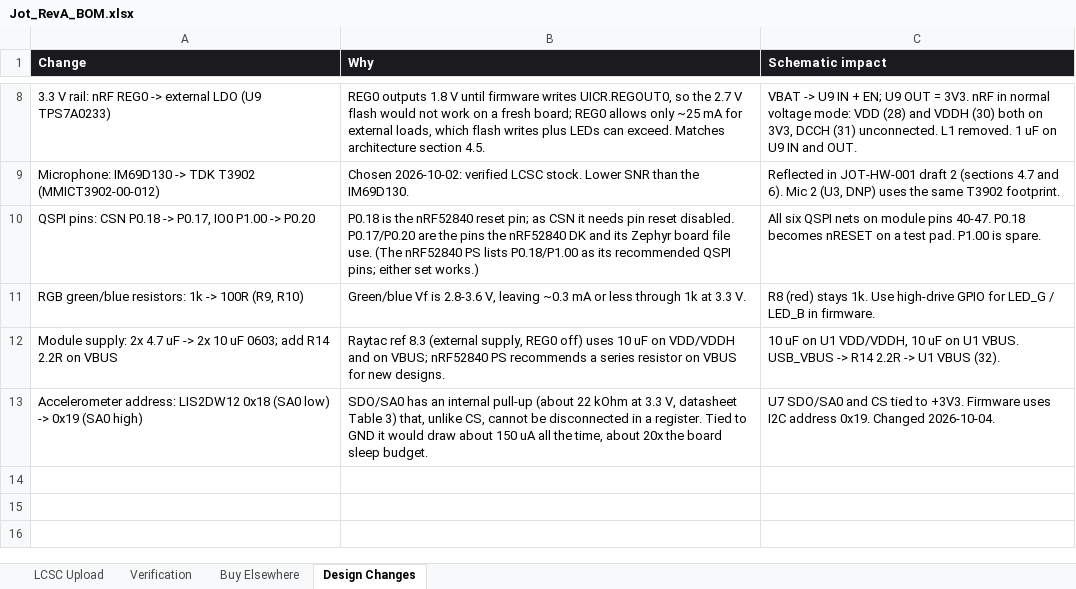
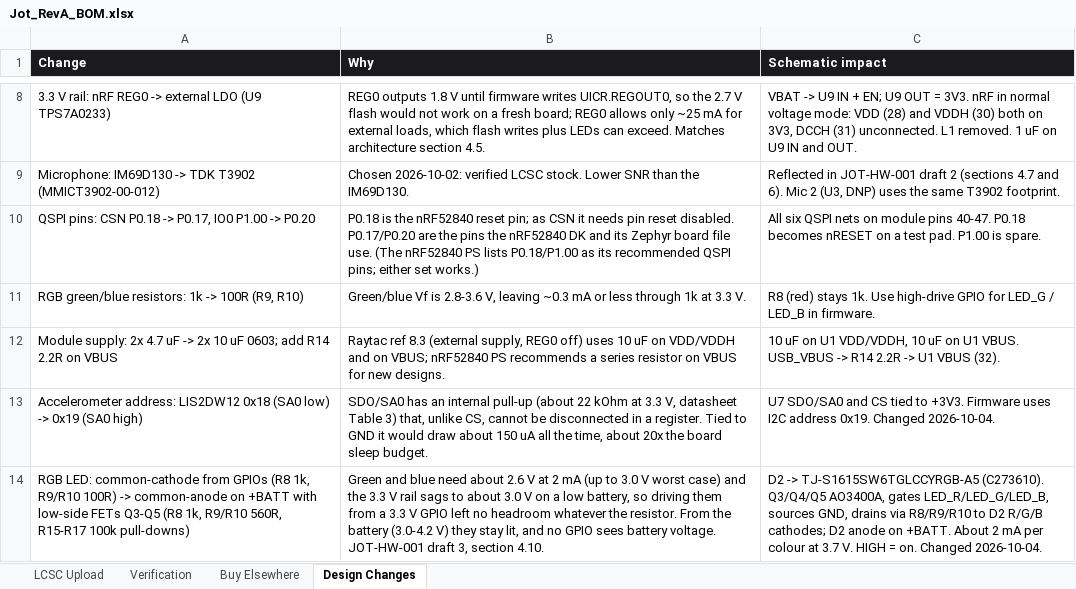
Before and after one commit to engineerjames44/jot, an Excel workbook: Schematics/RevA/BOM/Jot_RevA_BOM.xlsx, sheet Design Changes, drawn as a sheet; only a part is shown, gaps mark what is left out; values as stored, in another font and other column widths than the file's, no borders; the diff names each change by its address in the sheet, - before the commit and + after, or states it on an @@ line.

```diff
--- a/Schematics/RevA/BOM/Jot_RevA_BOM.xlsx (sheet Design Changes)
+++ b/Schematics/RevA/BOM/Jot_RevA_BOM.xlsx (sheet Design Changes)
+row 14: RGB LED: common-cathode from GPIOs (R8 1k, R9/R10 100R) -> common-anode on +BATT with low-side FETs Q3-Q5 (R8 1k, R9/R10 560R, R15-R17 100k pull-downs) | Green and blue need about 2.6 V at 2 mA (up to 3.0 V worst case) and the 3.3 V rail sags to about 3.0 V on a low battery, so driving them from a 3.3 V GPIO left no headroom whatever the resistor. From the battery (3.0-4.2 V) they stay lit, and no GPIO sees battery voltage. JOT-HW-001 draft 3, section 4.10. | D2 -> TJ-S1615SW6TGLCCYRGB-A5 (C273610). Q3/Q4/Q5 AO3400A, gates LED_R/LED_G/LED_B, sources GND, drains via R8/R9/R10 to D2 R/G/B cathodes; D2 anode on +BATT. About 2 mA per colour at 3.7 V. HIGH = on. Changed 2026-10-04.
```
Also changed, not shown: sheet LCSC Upload, sheet Verification, Schematics/RevA/BOM/Jot_RevA_Pin_List.xlsx, 3 other files.
